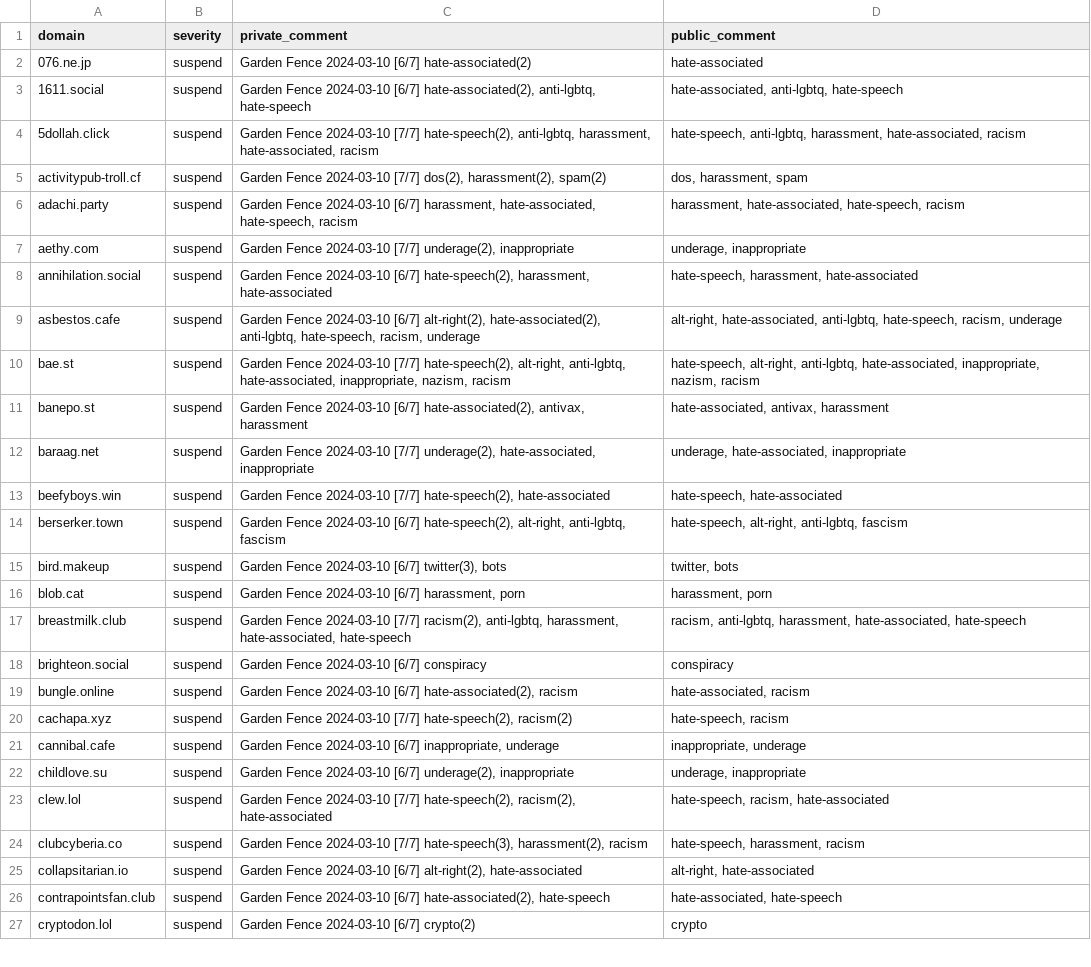
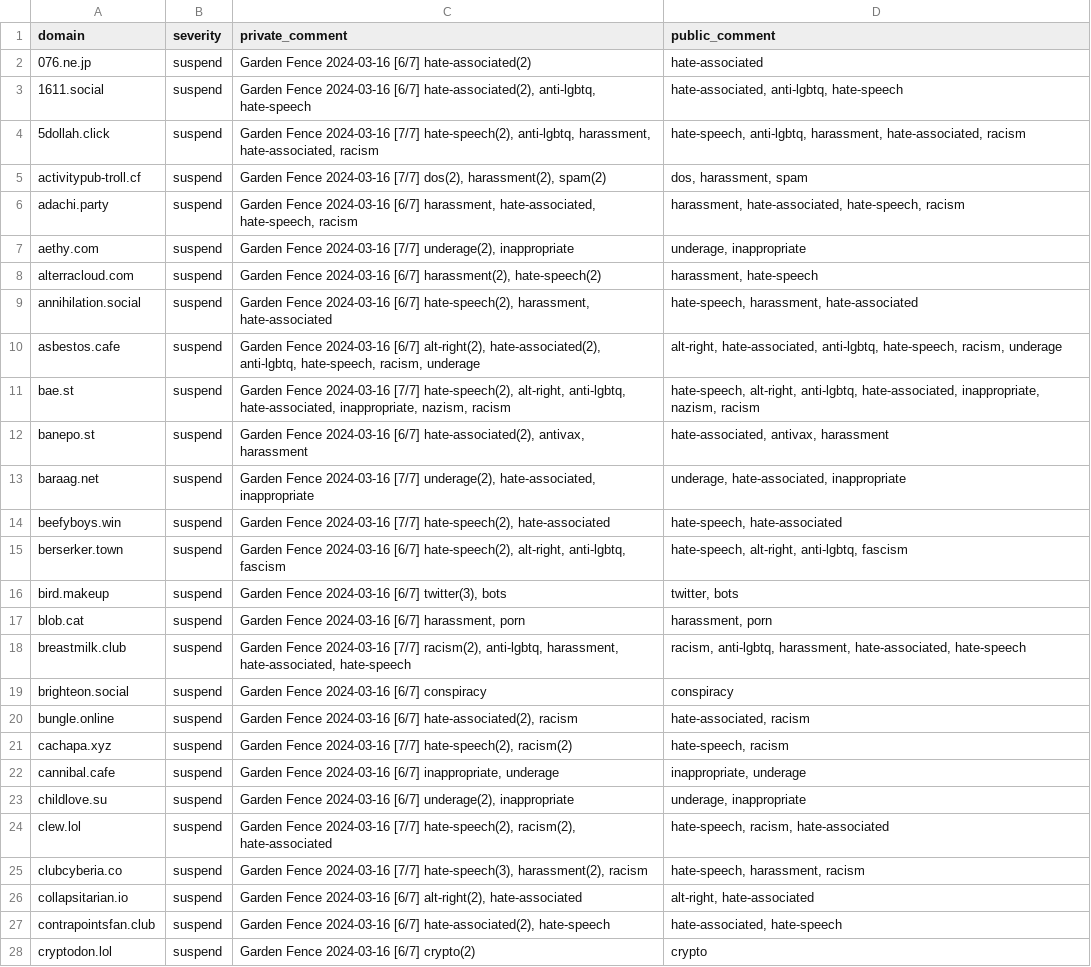
Before and after one commit to gardenfence/blocklist, a CSV file: gardenfence-fediblocksync.csv, drawn as a sheet; only a part is shown; addresses are those after the commit; the diff covers the shown part only; the diff names each change by its address in the sheet, - before the commit and + after, or states it on an @@ line.

```diff
--- a/gardenfence-fediblocksync.csv
+++ b/gardenfence-fediblocksync.csv
-C2 (private_comment): Garden Fence 2024-03-10 [6/7] hate-associated(2)
+C2 (private_comment): Garden Fence 2024-03-16 [6/7] hate-associated(2)
-C3 (private_comment): Garden Fence 2024-03-10 [6/7] hate-associated(2),…
+C3 (private_comment): Garden Fence 2024-03-16 [6/7] hate-associated(2),…
-C4 (private_comment): Garden Fence 2024-03-10 [7/7] hate-speech(2),…
+C4 (private_comment): Garden Fence 2024-03-16 [7/7] hate-speech(2),…
-C5 (private_comment): Garden Fence 2024-03-10 [7/7] dos(2),…
+C5 (private_comment): Garden Fence 2024-03-16 [7/7] dos(2),…
-C6 (private_comment): Garden Fence 2024-03-10 [6/7] harassment,…
+C6 (private_comment): Garden Fence 2024-03-16 [6/7] harassment,…
-C7 (private_comment): Garden Fence 2024-03-10 [7/7] underage(2),…
+C7 (private_comment): Garden Fence 2024-03-16 [7/7] underage(2),…
+row 8: alterracloud.com | suspend | Garden Fence 2024-03-16 [6/7] harassment(2), hate-speech(2) | harassment, hate-speech
-C9 (private_comment): Garden Fence 2024-03-10 [6/7] hate-speech(2),…
+C9 (private_comment): Garden Fence 2024-03-16 [6/7] hate-speech(2),…
-C10 (private_comment): Garden Fence 2024-03-10 [6/7] alt-right(2),…
+C10 (private_comment): Garden Fence 2024-03-16 [6/7] alt-right(2),…
-C11 (private_comment): Garden Fence 2024-03-10 [7/7] hate-speech(2),…
+C11 (private_comment): Garden Fence 2024-03-16 [7/7] hate-speech(2),…
-C12 (private_comment): Garden Fence 2024-03-10 [6/7] hate-associated(2),…
+C12 (private_comment): Garden Fence 2024-03-16 [6/7] hate-associated(2),…
-C13 (private_comment): Garden Fence 2024-03-10 [7/7] underage(2),…
+C13 (private_comment): Garden Fence 2024-03-16 [7/7] underage(2),…
-C14 (private_comment): Garden Fence 2024-03-10 [7/7] hate-speech(2),…
+C14 (private_comment): Garden Fence 2024-03-16 [7/7] hate-speech(2),…
-C15 (private_comment): Garden Fence 2024-03-10 [6/7] hate-speech(2),…
+C15 (private_comment): Garden Fence 2024-03-16 [6/7] hate-speech(2),…
-C16 (private_comment): Garden Fence 2024-03-10 [6/7] twitter(3),…
+C16 (private_comment): Garden Fence 2024-03-16 [6/7] twitter(3),…
-C17 (private_comment): Garden Fence 2024-03-10 [6/7] harassment,…
+C17 (private_comment): Garden Fence 2024-03-16 [6/7] harassment,…
-C18 (private_comment): Garden Fence 2024-03-10 [7/7] racism(2),…
+C18 (private_comment): Garden Fence 2024-03-16 [7/7] racism(2),…
-C19 (private_comment): Garden Fence 2024-03-10 [6/7] conspiracy
+C19 (private_comment): Garden Fence 2024-03-16 [6/7] conspiracy
-C20 (private_comment): Garden Fence 2024-03-10 [6/7] hate-associated(2),…
+C20 (private_comment): Garden Fence 2024-03-16 [6/7] hate-associated(2),…
-C21 (private_comment): Garden Fence 2024-03-10 [7/7] hate-speech(2),…
+C21 (private_comment): Garden Fence 2024-03-16 [7/7] hate-speech(2),…
-C22 (private_comment): Garden Fence 2024-03-10 [6/7] inappropriate,…
+C22 (private_comment): Garden Fence 2024-03-16 [6/7] inappropriate,…
-C23 (private_comment): Garden Fence 2024-03-10 [6/7] underage(2),…
+C23 (private_comment): Garden Fence 2024-03-16 [6/7] underage(2),…
-C24 (private_comment): Garden Fence 2024-03-10 [7/7] hate-speech(2),…
+C24 (private_comment): Garden Fence 2024-03-16 [7/7] hate-speech(2),…
-C25 (private_comment): Garden Fence 2024-03-10 [7/7] hate-speech(3),…
+C25 (private_comment): Garden Fence 2024-03-16 [7/7] hate-speech(3),…
-C26 (private_comment): Garden Fence 2024-03-10 [6/7] alt-right(2),…
+C26 (private_comment): Garden Fence 2024-03-16 [6/7] alt-right(2),…
-C27 (private_comment): Garden Fence 2024-03-10 [6/7] hate-associated(2),…
+C27 (private_comment): Garden Fence 2024-03-16 [6/7] hate-associated(2),…
-C28 (private_comment): Garden Fence 2024-03-10 [6/7] crypto(2)
+C28 (private_comment): Garden Fence 2024-03-16 [6/7] crypto(2)
```
Also changed, not shown: 108 edited cells elsewhere in this file, gardenfence-mastodon.csv, 2 other files.
